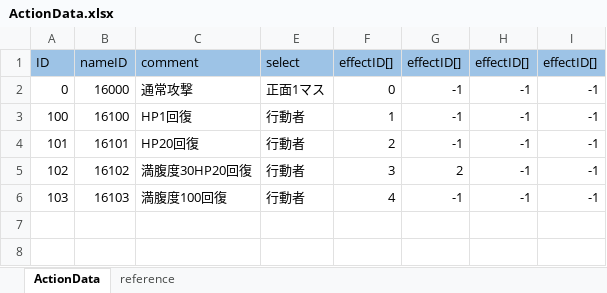
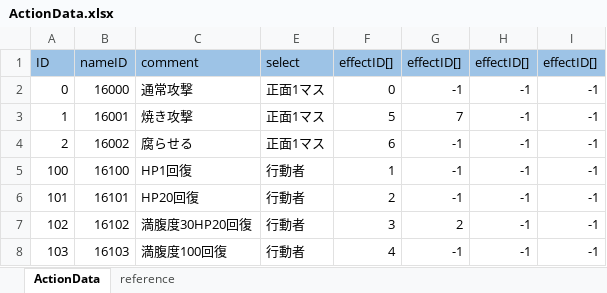
Before and after one commit to nobuRogue/2DRoguelikeAlfa, an Excel workbook: Assets/Resources/MasterData/ActionData.xlsx, sheet ActionData, drawn as a sheet; values as stored, in another font and other column widths than the file's, no borders; the diff names each change by its address in the sheet, - before the commit and + after, or states it on an @@ line.

```diff
--- a/Assets/Resources/MasterData/ActionData.xlsx (sheet ActionData)
+++ b/Assets/Resources/MasterData/ActionData.xlsx (sheet ActionData)
+row 3: 1 | 16001 | 焼き攻撃 | 正面1マス | 5 | 7 | -1 | -1
+row 4: 2 | 16002 | 腐らせる | 正面1マス | 6 | -1 | -1 | -1
```
Also changed, not shown: Assets/Resources/MasterData/ActionEffectData.xlsx, Assets/Resources/MasterData/CharacterData.xlsx, 17 other files.
